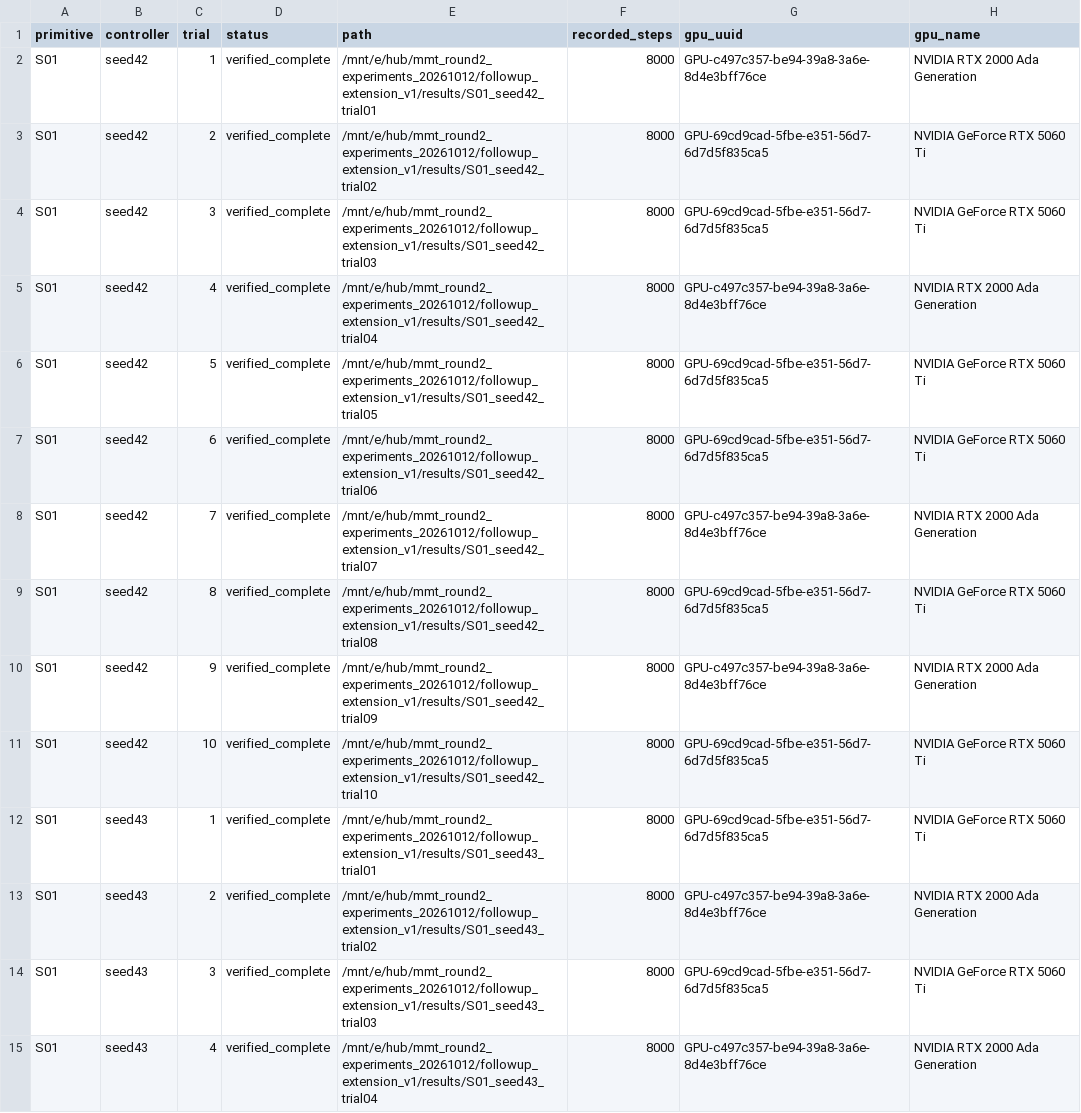
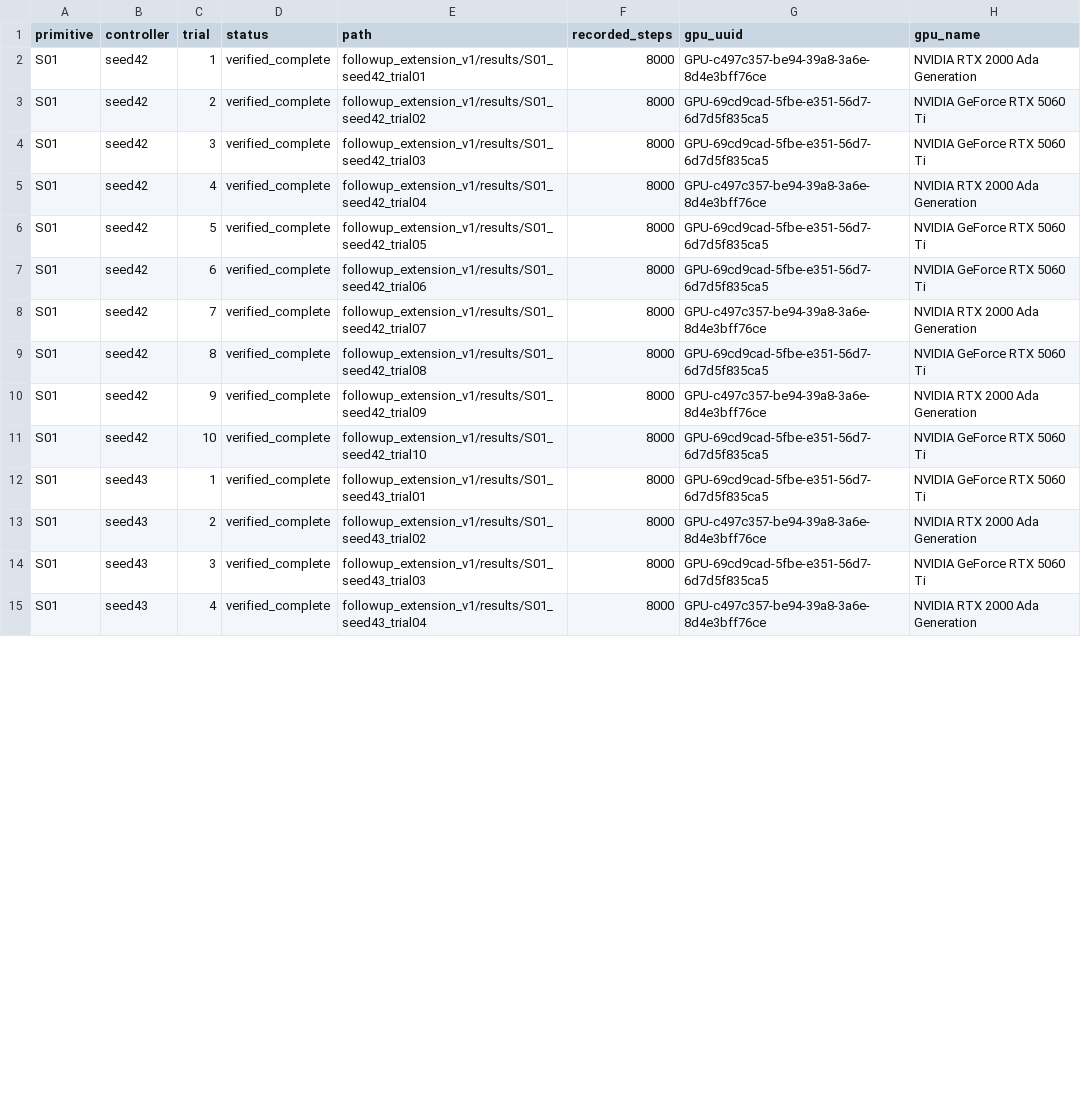
Before and after one commit to lin13234/plane-symmetric-7R, a CSV file: stage2/paired_replay_results/input_gate/deployment_outcomes.csv, drawn as a sheet; only a part is shown; the diff covers the shown part only; the diff names each change by its address in the sheet, - before the commit and + after, or states it on an @@ line.

Commit message:
Scrub remaining local absolute paths from result tables

```diff
--- a/stage2/paired_replay_results/input_gate/deployment_outcomes.csv
+++ b/stage2/paired_replay_results/input_gate/deployment_outcomes.csv
-E2 (path): /mnt/e/hub/mmt_round2_experiments_20261012/followup_extension_v1/results/S01_seed42_trial01
+E2 (path): followup_extension_v1/results/S01_seed42_trial01
-E3 (path): /mnt/e/hub/mmt_round2_experiments_20261012/followup_extension_v1/results/S01_seed42_trial02
+E3 (path): followup_extension_v1/results/S01_seed42_trial02
-E4 (path): /mnt/e/hub/mmt_round2_experiments_20261012/followup_extension_v1/results/S01_seed42_trial03
+E4 (path): followup_extension_v1/results/S01_seed42_trial03
-E5 (path): /mnt/e/hub/mmt_round2_experiments_20261012/followup_extension_v1/results/S01_seed42_trial04
+E5 (path): followup_extension_v1/results/S01_seed42_trial04
-E6 (path): /mnt/e/hub/mmt_round2_experiments_20261012/followup_extension_v1/results/S01_seed42_trial05
+E6 (path): followup_extension_v1/results/S01_seed42_trial05
-E7 (path): /mnt/e/hub/mmt_round2_experiments_20261012/followup_extension_v1/results/S01_seed42_trial06
+E7 (path): followup_extension_v1/results/S01_seed42_trial06
-E8 (path): /mnt/e/hub/mmt_round2_experiments_20261012/followup_extension_v1/results/S01_seed42_trial07
+E8 (path): followup_extension_v1/results/S01_seed42_trial07
-E9 (path): /mnt/e/hub/mmt_round2_experiments_20261012/followup_extension_v1/results/S01_seed42_trial08
+E9 (path): followup_extension_v1/results/S01_seed42_trial08
-E10 (path): /mnt/e/hub/mmt_round2_experiments_20261012/followup_extension_v1/results/S01_seed42_trial09
+E10 (path): followup_extension_v1/results/S01_seed42_trial09
-E11 (path): /mnt/e/hub/mmt_round2_experiments_20261012/followup_extension_v1/results/S01_seed42_trial10
+E11 (path): followup_extension_v1/results/S01_seed42_trial10
-E12 (path): /mnt/e/hub/mmt_round2_experiments_20261012/followup_extension_v1/results/S01_seed43_trial01
+E12 (path): followup_extension_v1/results/S01_seed43_trial01
-E13 (path): /mnt/e/hub/mmt_round2_experiments_20261012/followup_extension_v1/results/S01_seed43_trial02
+E13 (path): followup_extension_v1/results/S01_seed43_trial02
-E14 (path): /mnt/e/hub/mmt_round2_experiments_20261012/followup_extension_v1/results/S01_seed43_trial03
+E14 (path): followup_extension_v1/results/S01_seed43_trial03
-E15 (path): /mnt/e/hub/mmt_round2_experiments_20261012/followup_extension_v1/results/S01_seed43_trial04
+E15 (path): followup_extension_v1/results/S01_seed43_trial04
```
Also changed, not shown: 106 edited cells elsewhere in this file, stage2/paired_replay_results/strict_gate/deployment_outcomes.csv, 1 other file.
